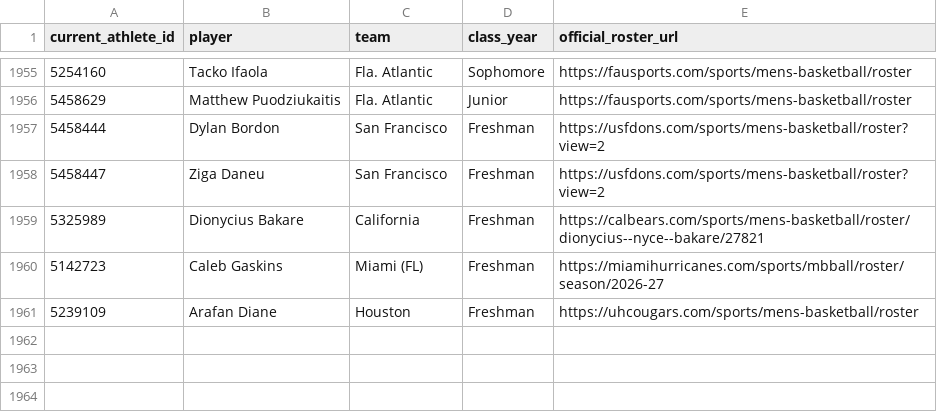
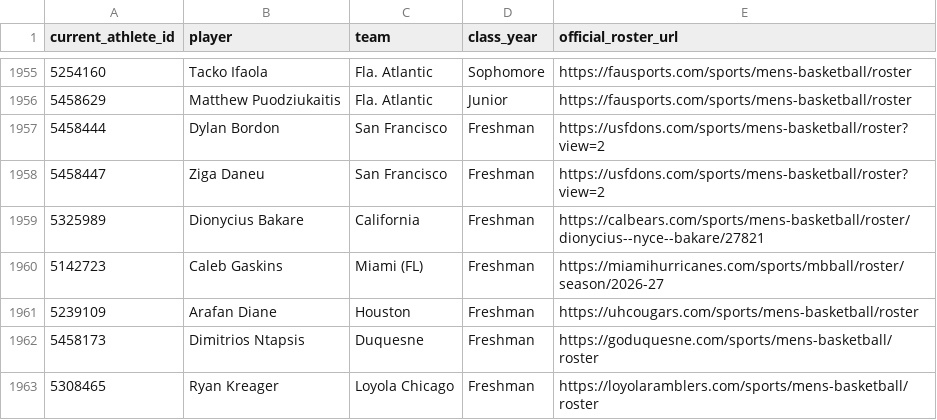
Before and after one commit to jbryancoburn-netizen/sporting-life-times, a CSV file: data/ncaam-2026-27-school-roster-class-years.csv, drawn as a sheet; only a part is shown, gaps mark what is left out.

Commit message:
Verify Duquesne Ntapsis and Loyola Kreager freshmen from official 2026-27 rosters

```diff
--- a/data/ncaam-2026-27-school-roster-class-years.csv
+++ b/data/ncaam-2026-27-school-roster-class-years.csv
@@ -1961 +1961,3 @@ current_athlete_id,player,team,class_year,official_roster_url
 5239109,Arafan Diane,Houston,Freshman,https://uhcougars.com/sports/mens-basketball/roster
+5458173,Dimitrios Ntapsis,Duquesne,Freshman,https://goduquesne.com/sports/mens-basketball/roster
+5308465,Ryan Kreager,Loyola Chicago,Freshman,https://loyolaramblers.com/sports/mens-basketball/roster
```
